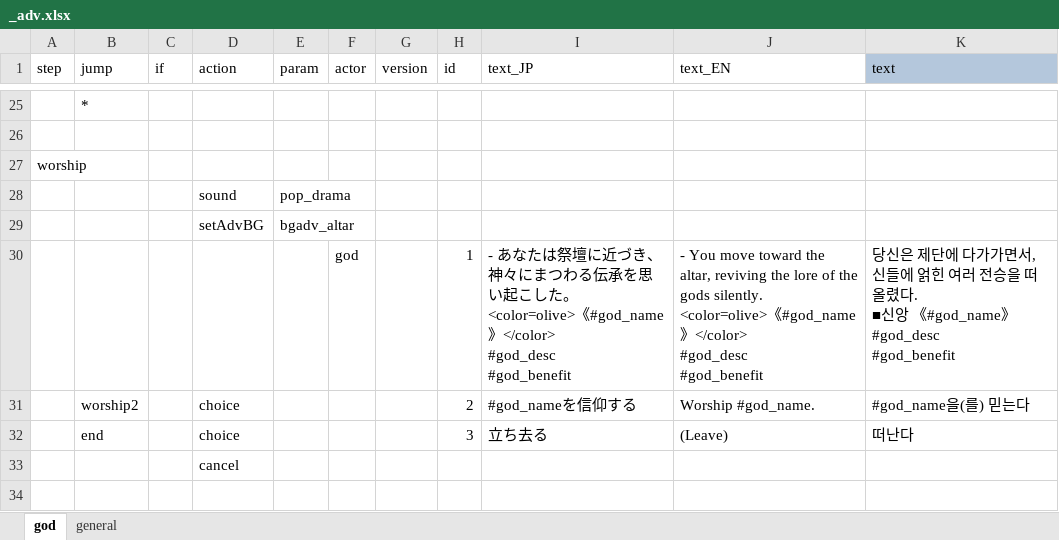
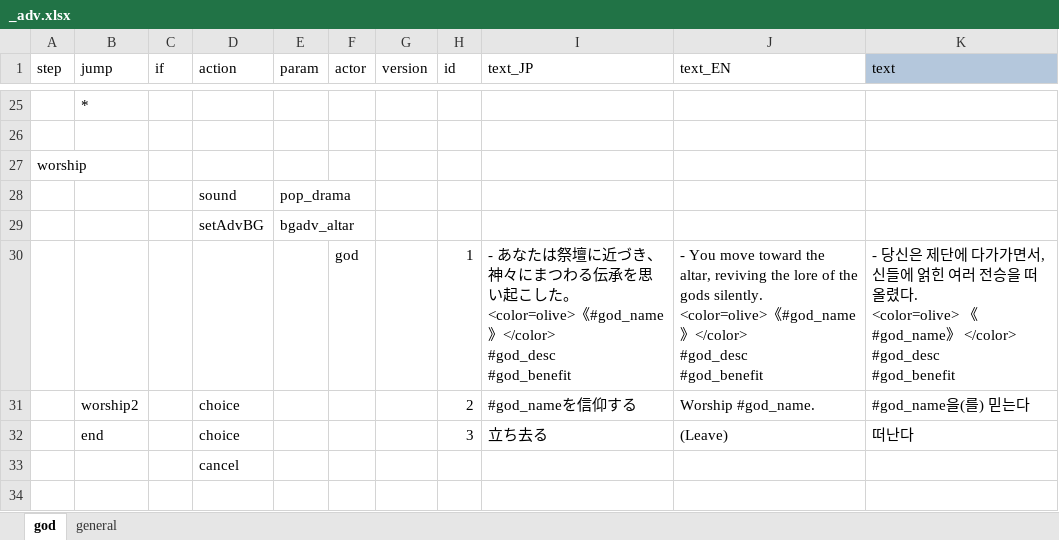
Before and after one commit to cinornu/Elin_KR, an Excel workbook: Mod_Korean/Lang/KR/Dialog/Drama/_adv.xlsx, sheet god, drawn as a sheet; only a part is shown, gaps mark what is left out; values as stored, in another font and other column widths than the file's, no borders; conditional formats not drawn; ↵ is a line break in a cell; the diff names each change by its address in the sheet, - before the commit and + after, or states it on an @@ line.

```diff
--- a/Mod_Korean/Lang/KR/Dialog/Drama/_adv.xlsx (sheet god)
+++ b/Mod_Korean/Lang/KR/Dialog/Drama/_adv.xlsx (sheet god)
-K30 (text): 당신은 제단에 다가가면서, 신들에 얽힌 여러 전승을 떠올렸다. ↵ ■신앙 《#god_name》 ↵ #god_desc ↵ #god_benefit
+K30 (text): - 당신은 제단에 다가가면서, 신들에 얽힌 여러 전승을 떠올렸다. ↵ <color=olive> 《#god_name》 </color> ↵ #god_desc ↵ #god_benefit
```
Also changed, not shown: sheet general, Mod_Korean/Lang/KR/Dialog/dialog.xlsx, 1 other file.
